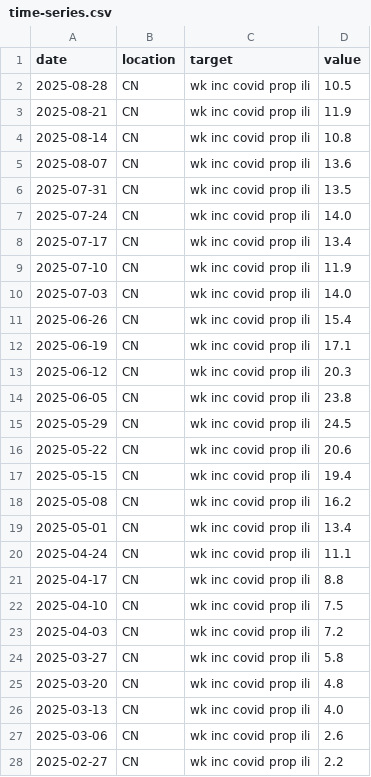
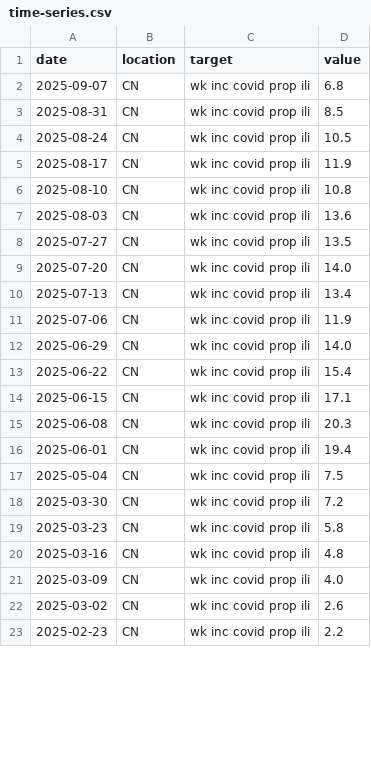
Before and after one commit to dailypartita/China-COVID-19-Forecast-Hub, a CSV file: target-data/time-series.csv, drawn as a sheet; only a part is shown; the diff covers the shown part only.

```diff
--- a/target-data/time-series.csv
+++ b/target-data/time-series.csv
@@ -1,28 +1,23 @@
 date,location,target,value
-2025-08-28,CN,wk inc covid prop ili,10.5
-2025-08-21,CN,wk inc covid prop ili,11.9
-2025-08-14,CN,wk inc covid prop ili,10.8
-2025-08-07,CN,wk inc covid prop ili,13.6
-2025-07-31,CN,wk inc covid prop ili,13.5
-2025-07-24,CN,wk inc covid prop ili,14.0
-2025-07-17,CN,wk inc covid prop ili,13.4
-2025-07-10,CN,wk inc covid prop ili,11.9
-2025-07-03,CN,wk inc covid prop ili,14.0
-2025-06-26,CN,wk inc covid prop ili,15.4
-2025-06-19,CN,wk inc covid prop ili,17.1
-2025-06-12,CN,wk inc covid prop ili,20.3
-2025-06-05,CN,wk inc covid prop ili,23.8
-2025-05-29,CN,wk inc covid prop ili,24.5
-2025-05-22,CN,wk inc covid prop ili,20.6
-2025-05-15,CN,wk inc covid prop ili,19.4
-2025-05-08,CN,wk inc covid prop ili,16.2
-2025-05-01,CN,wk inc covid prop ili,13.4
-2025-04-24,CN,wk inc covid prop ili,11.1
-2025-04-17,CN,wk inc covid prop ili,8.8
-2025-04-10,CN,wk inc covid prop ili,7.5
-2025-04-03,CN,wk inc covid prop ili,7.2
-2025-03-27,CN,wk inc covid prop ili,5.8
-2025-03-20,CN,wk inc covid prop ili,4.8
-2025-03-13,CN,wk inc covid prop ili,4.0
-2025-03-06,CN,wk inc covid prop ili,2.6
-2025-02-27,CN,wk inc covid prop ili,2.2
+2025-09-07,CN,wk inc covid prop ili,6.8
+2025-08-31,CN,wk inc covid prop ili,8.5
+2025-08-24,CN,wk inc covid prop ili,10.5
+2025-08-17,CN,wk inc covid prop ili,11.9
+2025-08-10,CN,wk inc covid prop ili,10.8
+2025-08-03,CN,wk inc covid prop ili,13.6
+2025-07-27,CN,wk inc covid prop ili,13.5
+2025-07-20,CN,wk inc covid prop ili,14.0
+2025-07-13,CN,wk inc covid prop ili,13.4
+2025-07-06,CN,wk inc covid prop ili,11.9
+2025-06-29,CN,wk inc covid prop ili,14.0
+2025-06-22,CN,wk inc covid prop ili,15.4
+2025-06-15,CN,wk inc covid prop ili,17.1
+2025-06-08,CN,wk inc covid prop ili,20.3
+2025-06-01,CN,wk inc covid prop ili,19.4
+2025-05-04,CN,wk inc covid prop ili,7.5
+2025-03-30,CN,wk inc covid prop ili,7.2
+2025-03-23,CN,wk inc covid prop ili,5.8
+2025-03-16,CN,wk inc covid prop ili,4.8
+2025-03-09,CN,wk inc covid prop ili,4.0
+2025-03-02,CN,wk inc covid prop ili,2.6
+2025-02-23,CN,wk inc covid prop ili,2.2
```
Also changed, not shown: 14 edited cells elsewhere in this file, target-data/oracle-output.csv.
